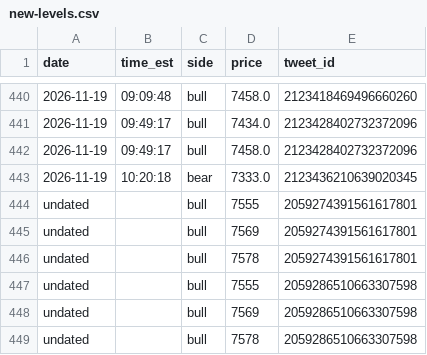
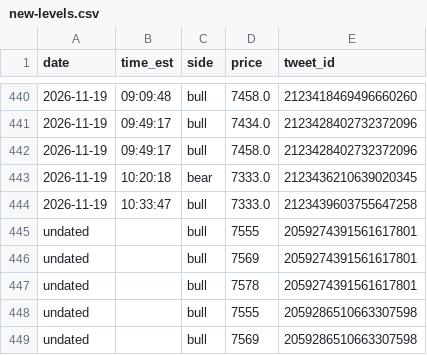
Before and after one commit to kfccolonel1/LVLS, a CSV file: archive/tweets/new-levels.csv, drawn as a sheet; only a part is shown, gaps mark what is left out; the shorter side is filled out with more unchanged rows.

Commit message:
history: tweets 2026-11-19 10:37

```diff
--- a/archive/tweets/new-levels.csv
+++ b/archive/tweets/new-levels.csv
@@ -443,2 +443,3 @@ date,time_est,side,price,tweet_id
 2026-11-19,10:20:18,bear,7333.0,2123436210639020345
+2026-11-19,10:33:47,bull,7333.0,2123439603755647258
 undated,,bull,7555,2059274391561617801
```
Also changed, not shown: archive/tweets/INDEX.csv, 1 other file.
